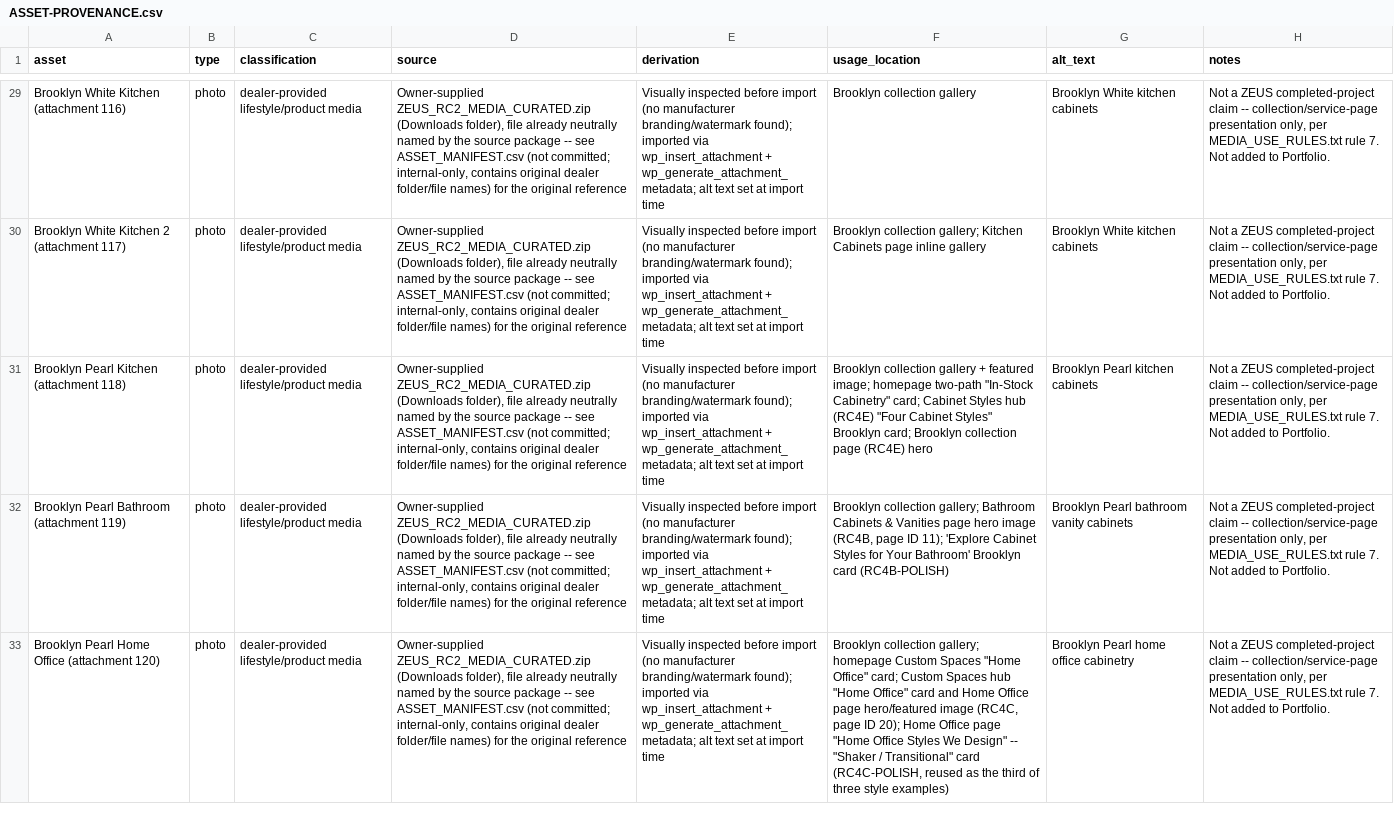
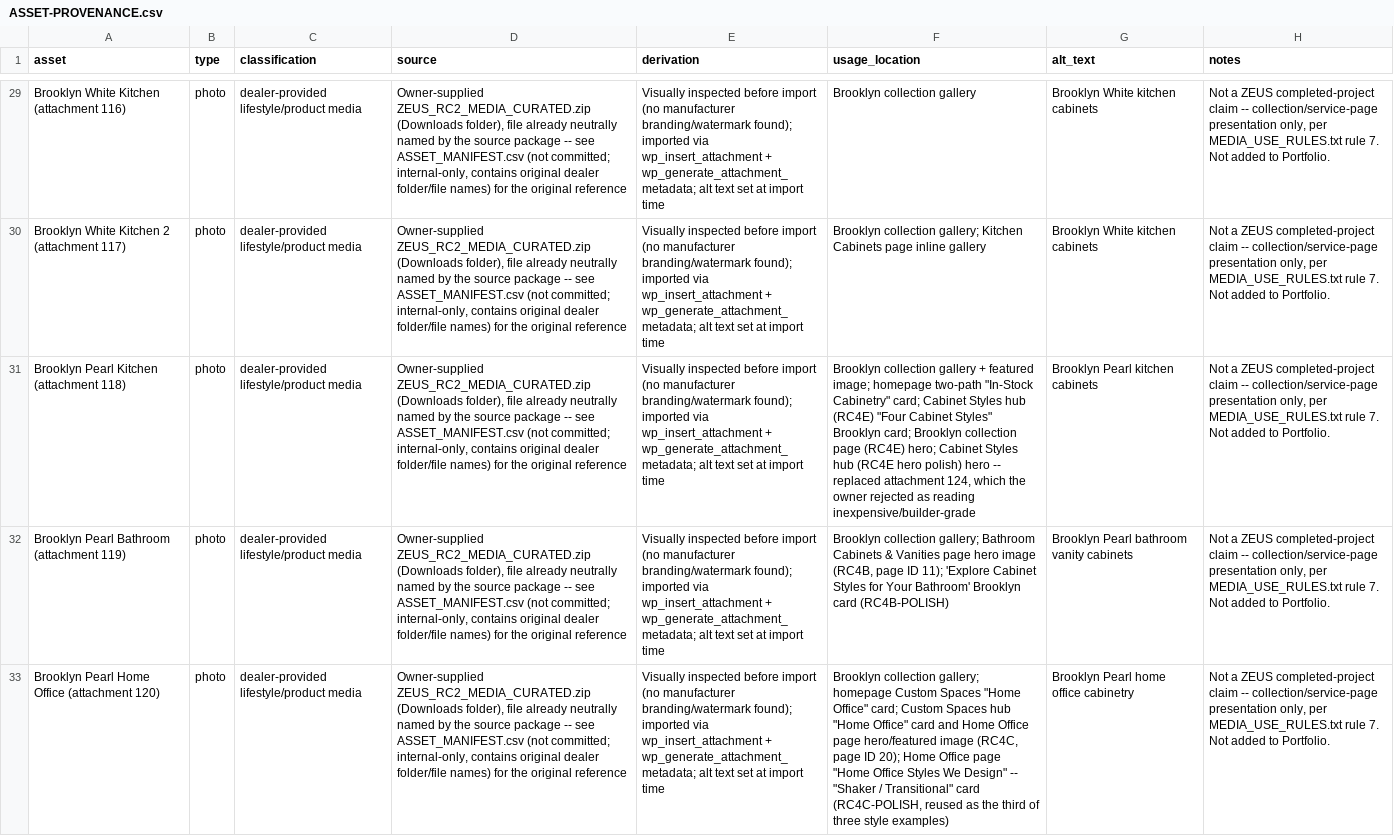
Before and after one commit to Aleksei-rich/Zeus, a CSV file: docs/ASSET-PROVENANCE.csv, drawn as a sheet; only a part is shown, gaps mark what is left out; the diff covers the shown part only; the diff names each change by its address in the sheet, - before the commit and + after, or states it on an @@ line.

Commit message:
RC4E Cabinet Styles hero polish
Replaces the Cabinet Styles hub hero image (attachment 124, rejected by
the owner as reading inexpensive/builder-grade) with attachment 118
(Brooklyn Pearl Kitchen) -- a premium, broadly-representative cabinetry
image selected from a labeled candidate contact sheet. Scoped to only
the hero image ID and alt text; H1, lede, CTAs, and SEO/meta/canonical
are unchanged.

```diff
--- a/docs/ASSET-PROVENANCE.csv
+++ b/docs/ASSET-PROVENANCE.csv
-F31 (usage_location): …page (RC4E) hero
+F31 (usage_location): …page (RC4E) hero; Cabinet Styles hub (RC4E hero polish) hero -- replaced attachment 124, which the owner rejected as reading inexpensive/builder-grade
```
Also changed, not shown: 1 edited cell elsewhere in this file, 2 other files.
